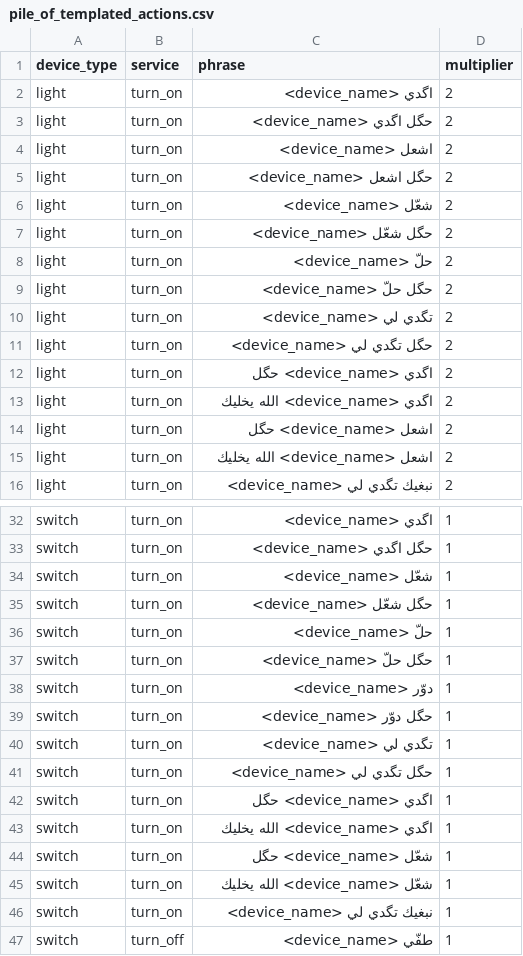
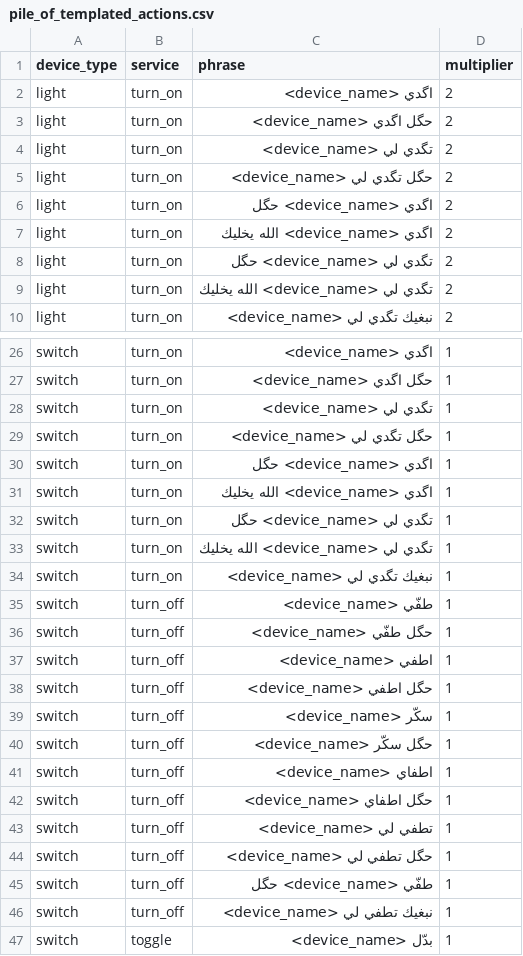
Before and after one commit to hafid753-rgb/Gg, a CSV file: integrations/home-llm/piles/hassaniya/pile_of_templated_actions.csv, drawn as a sheet; only a part is shown, gaps mark what is left out; the shorter side is filled out with more unchanged rows; the diff covers the shown part only.

```diff
--- a/integrations/home-llm/piles/hassaniya/pile_of_templated_actions.csv
+++ b/integrations/home-llm/piles/hassaniya/pile_of_templated_actions.csv
@@ -3,8 +3,2 @@ light,turn_on,اگدي <device_name>,2
 light,turn_on,حگل اگدي <device_name>,2
-light,turn_on,اشعل <device_name>,2
-light,turn_on,حگل اشعل <device_name>,2
-light,turn_on,شعّل <device_name>,2
-light,turn_on,حگل شعّل <device_name>,2
-light,turn_on,حلّ <device_name>,2
-light,turn_on,حگل حلّ <device_name>,2
 light,turn_on,تگدي لي <device_name>,2
@@ -13,4 +7,4 @@ light,turn_on,اگدي <device_name> حگل,2
 light,turn_on,اگدي <device_name> الله يخليك,2
-light,turn_on,اشعل <device_name> حگل,2
-light,turn_on,اشعل <device_name> الله يخليك,2
+light,turn_on,تگدي لي <device_name> حگل,2
+light,turn_on,تگدي لي <device_name> الله يخليك,2
 light,turn_on,نبغيك تگدي لي <device_name>,2
@@ -33,8 +27,2 @@ switch,turn_on,اگدي <device_name>,1
 switch,turn_on,حگل اگدي <device_name>,1
-switch,turn_on,شعّل <device_name>,1
-switch,turn_on,حگل شعّل <device_name>,1
-switch,turn_on,حلّ <device_name>,1
-switch,turn_on,حگل حلّ <device_name>,1
-switch,turn_on,دوّر <device_name>,1
-switch,turn_on,حگل دوّر <device_name>,1
 switch,turn_on,تگدي لي <device_name>,1
@@ -43,4 +31,4 @@ switch,turn_on,اگدي <device_name> حگل,1
 switch,turn_on,اگدي <device_name> الله يخليك,1
-switch,turn_on,شعّل <device_name> حگل,1
-switch,turn_on,شعّل <device_name> الله يخليك,1
+switch,turn_on,تگدي لي <device_name> حگل,1
+switch,turn_on,تگدي لي <device_name> الله يخليك,1
 switch,turn_on,نبغيك تگدي لي <device_name>,1
```
Also changed, not shown: 20 removed rows and 4 edited cells elsewhere in this file, data/generated/asr/recording_prompts.csv, integrations/home-llm/piles/hassaniya/pile_of_responses.csv, 16 other files.
